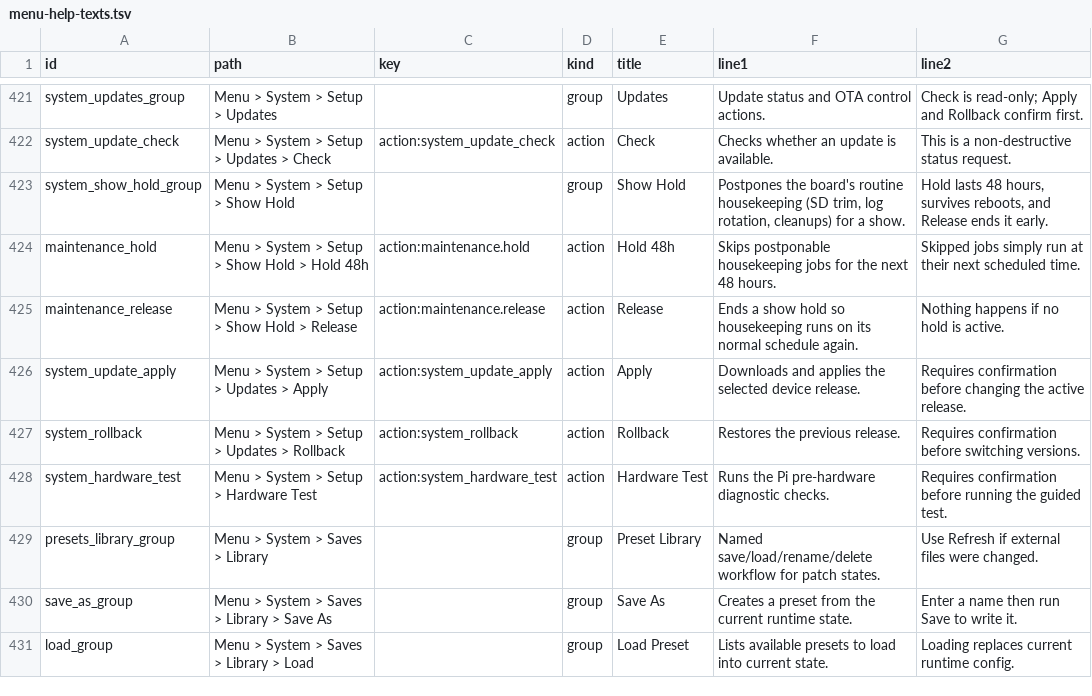
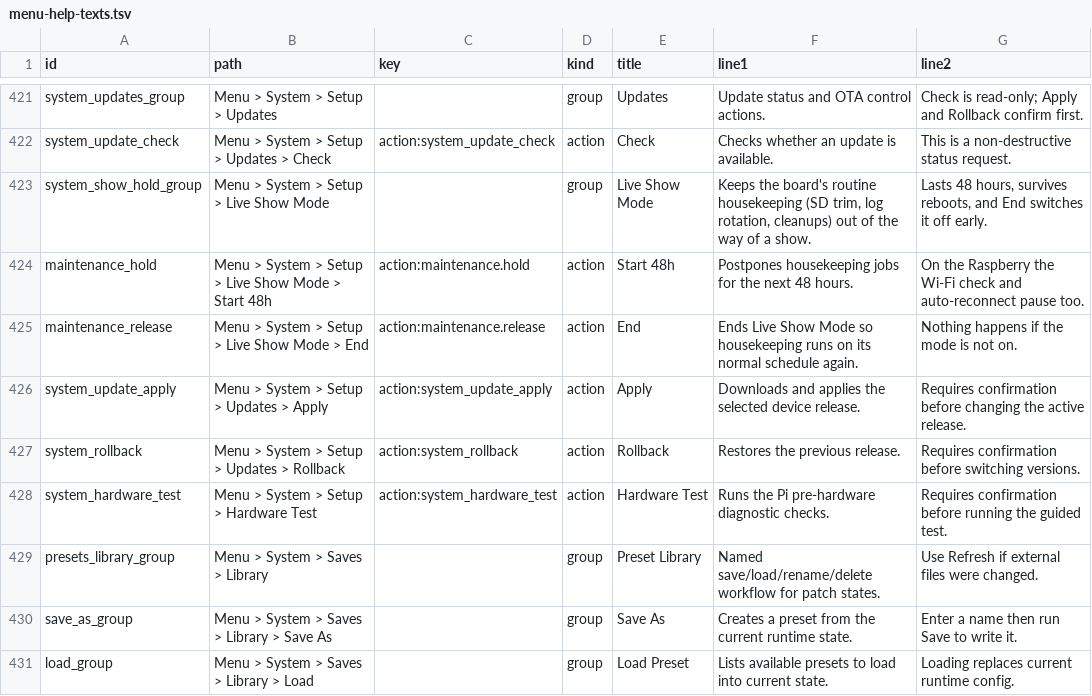
Before and after one commit to nexxyz/octessera, a TSV file: resources/menu-help-texts.tsv, drawn as a sheet; only a part is shown, gaps mark what is left out.

Commit message:
Call Show Hold "Live Show Mode" in the menu, toasts and docs
"Show Hold" read like pausing the music. The System > Setup group is now
Live Show Mode with Start 48h and End, the toasts say "Live Show Mode: 48h"
and "Live Show Mode off", and help, menu tree, spec and the player README
follow. Internal names (maintenance.hold/release, the hold file, unit names)
are unchanged.

```diff
--- a/resources/menu-help-texts.tsv
+++ b/resources/menu-help-texts.tsv
@@ -422,5 +422,5 @@ system_updates_group	Menu > System > Setup > Updates		group	Updates	Update statu
 system_update_check	Menu > System > Setup > Updates > Check	action:system_update_check	action	Check	Checks whether an update is available.	This is a non-destructive status request.
-system_show_hold_group	Menu > System > Setup > Show Hold		group	Show Hold	Postpones the board's routine housekeeping (SD trim, log rotation, cleanups) for a show.	Hold lasts 48 hours, survives reboots, and Release ends it early.
-maintenance_hold	Menu > System > Setup > Show Hold > Hold 48h	action:maintenance.hold	action	Hold 48h	Skips postponable housekeeping jobs for the next 48 hours.	Skipped jobs simply run at their next scheduled time.
-maintenance_release	Menu > System > Setup > Show Hold > Release	action:maintenance.release	action	Release	Ends a show hold so housekeeping runs on its normal schedule again.	Nothing happens if no hold is active.
+system_show_hold_group	Menu > System > Setup > Live Show Mode		group	Live Show Mode	Keeps the board's routine housekeeping (SD trim, log rotation, cleanups) out of the way of a show.	Lasts 48 hours, survives reboots, and End switches it off early.
+maintenance_hold	Menu > System > Setup > Live Show Mode > Start 48h	action:maintenance.hold	action	Start 48h	Postpones housekeeping jobs for the next 48 hours.	On the Raspberry the Wi-Fi check and auto-reconnect pause too.
+maintenance_release	Menu > System > Setup > Live Show Mode > End	action:maintenance.release	action	End	Ends Live Show Mode so housekeeping runs on its normal schedule again.	Nothing happens if the mode is not on.
 system_update_apply	Menu > System > Setup > Updates > Apply	action:system_update_apply	action	Apply	Downloads and applies the selected device release.	Requires confirmation before changing the active release.
```
Also changed, not shown: 11 other files.
